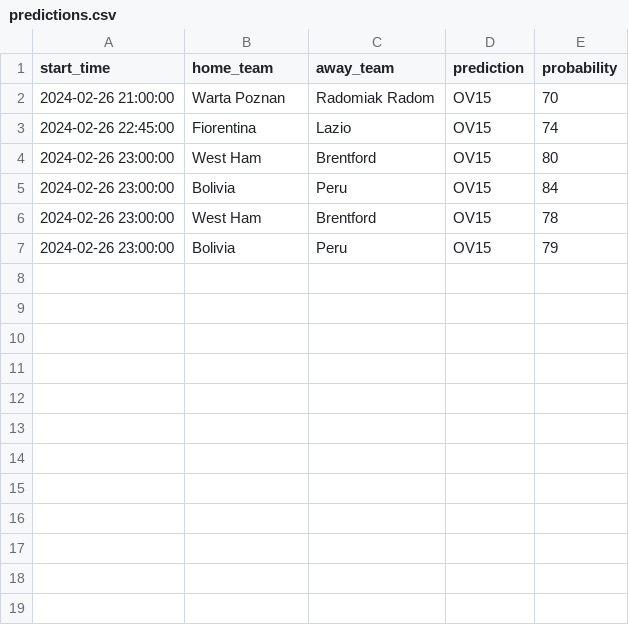
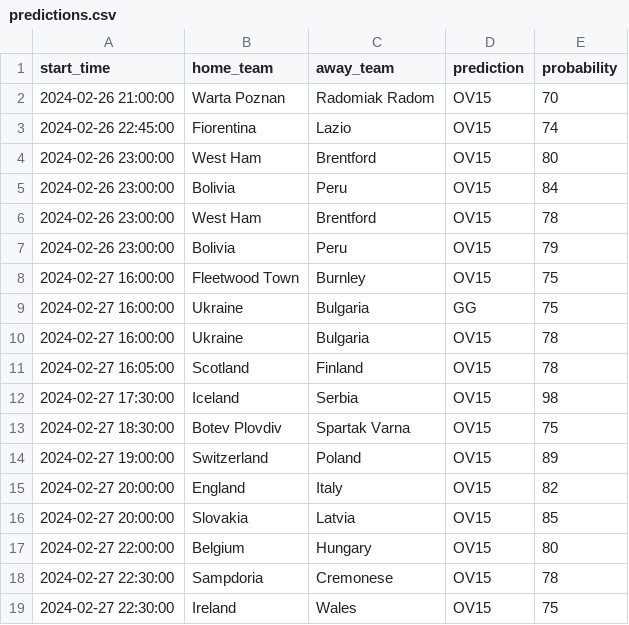
Before and after one commit to dennis-mutethia/soccer-predictions, a CSV file: data/predictions.csv, drawn as a sheet.

```diff
--- a/data/predictions.csv
+++ b/data/predictions.csv
@@ -7 +7,13 @@ start_time,home_team,away_team,prediction,probability
 2024-02-26 23:00:00,Bolivia,Peru,OV15,79
+2024-02-27 16:00:00,Fleetwood Town,Burnley,OV15,75
+2024-02-27 16:00:00,Ukraine,Bulgaria,GG,75
+2024-02-27 16:00:00,Ukraine,Bulgaria,OV15,78
+2024-02-27 16:05:00,Scotland,Finland,OV15,78
+2024-02-27 17:30:00,Iceland,Serbia,OV15,98
+2024-02-27 18:30:00,Botev Plovdiv,Spartak Varna,OV15,75
+2024-02-27 19:00:00,Switzerland,Poland,OV15,89
+2024-02-27 20:00:00,England,Italy,OV15,82
+2024-02-27 20:00:00,Slovakia,Latvia,OV15,85
+2024-02-27 22:00:00,Belgium,Hungary,OV15,80
+2024-02-27 22:30:00,Sampdoria,Cremonese,OV15,78
+2024-02-27 22:30:00,Ireland,Wales,OV15,75
```
Also changed, not shown: data/upcoming_matches.csv.
